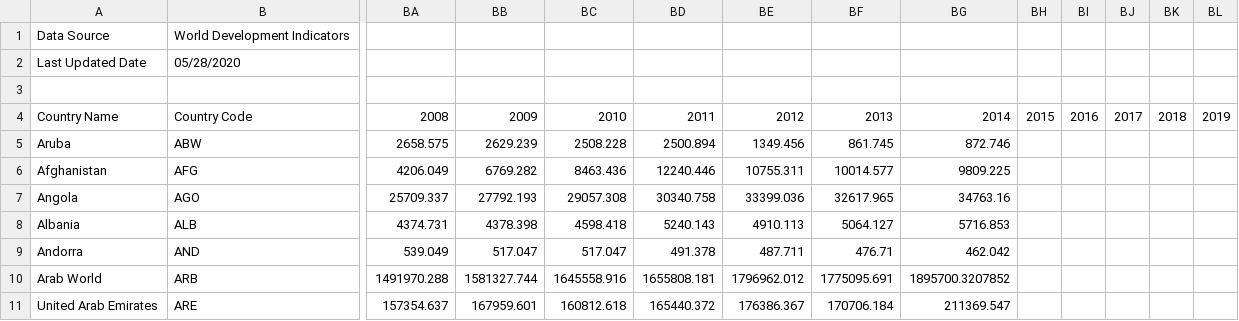
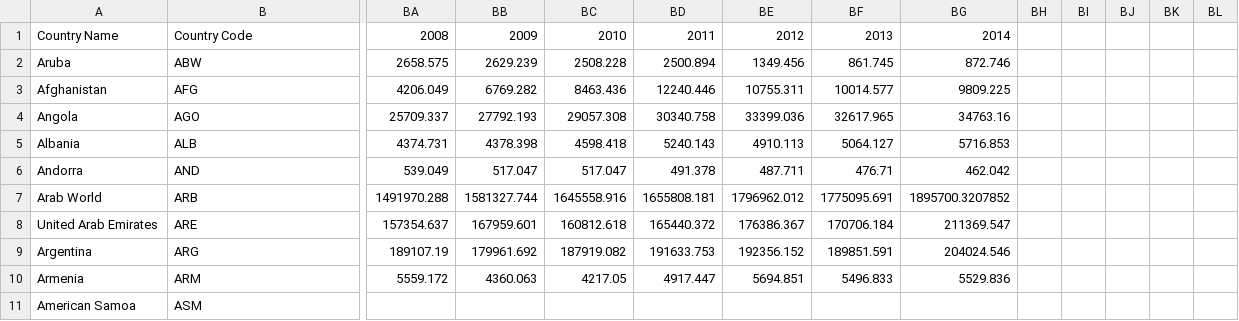
Before and after one commit to erencantatar/InfoVis_Datastories, a CSV file: 1.csv, drawn as a sheet; only a part is shown, gaps mark what is left out; the shorter side is filled out with more unchanged rows; removed rows and columns are numbered as before the commit, all else as after; rows hold the shown columns only; the diff names each change by its address in the sheet, - before the commit and + after, or states it on an @@ line.

Commit message:
Update 1.csv

```diff
--- a/1.csv
+++ b/1.csv
-row 1: Data Source | World Development Indicators
-row 2: Last Updated Date | 05/28/2020
-row 3: (empty)
-BH1: 2015
+BH1: (empty)
-BI1: 2016
+BI1: (empty)
-BJ1: 2017
+BJ1: (empty)
-BK1: 2018
+BK1: (empty)
-BL1: 2019
+BL1: (empty)
```
